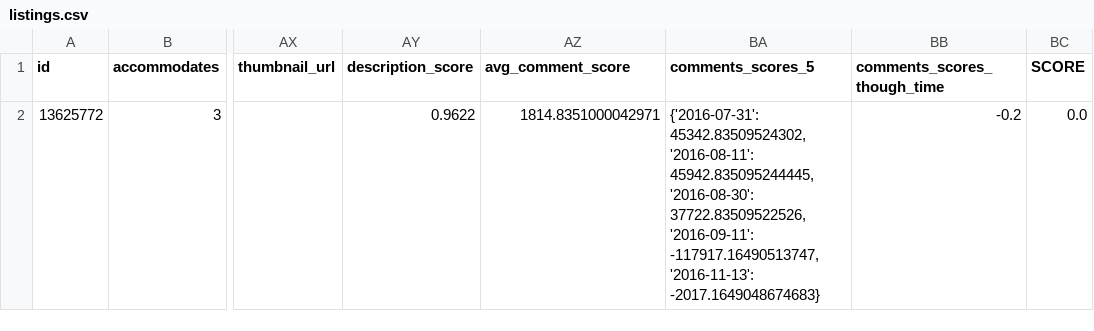
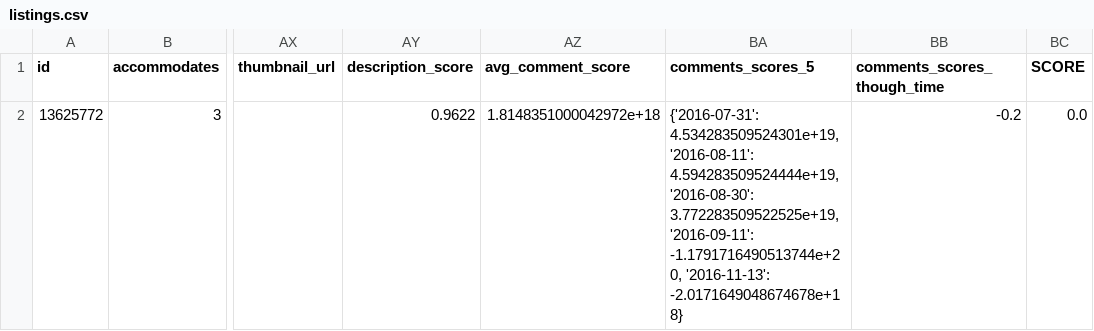
Before and after one commit to JernejHabjan/School, a CSV file: src/City_Data_Attributes/Los_Angeles/listings.csv, drawn as a sheet; only a part is shown, gaps mark what is left out; the diff names each change by its address in the sheet, - before the commit and + after, or states it on an @@ line.

```diff
--- a/src/City_Data_Attributes/Los_Angeles/listings.csv
+++ b/src/City_Data_Attributes/Los_Angeles/listings.csv
-AZ2 (avg_comment_score): 1814.8351000042971
+AZ2 (avg_comment_score): 1.8148351000042972e+18
-BA2 (comments_scores_5): {'2016-07-31': 45342.83509524302, '2016-08-11': 45942.835095244445, '2016-08-30': 37722.83509522526, '2016-09-11': -117917.16490513747, '2016-11-13': -2017.1649048674683}
+BA2 (comments_scores_5): {'2016-07-31': 4.534283509524301e+19, '2016-08-11': 4.594283509524444e+19, '2016-08-30': 3.772283509522525e+19, '2016-09-11': -1.1791716490513744e+20, '2016-11-13': -2.0171649048674678e+18}
```
Also changed, not shown: src/City_Data_Attributes/Austin/listings.csv, src/City_Data_Attributes/Nashville/listings.csv, 18 other files.
